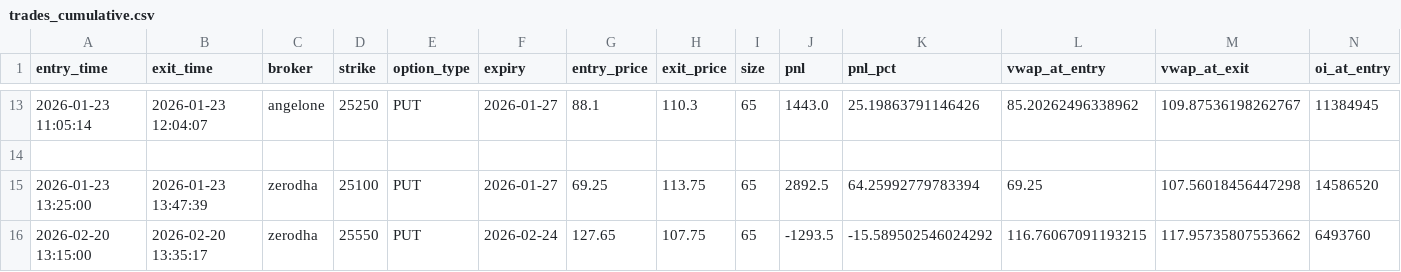
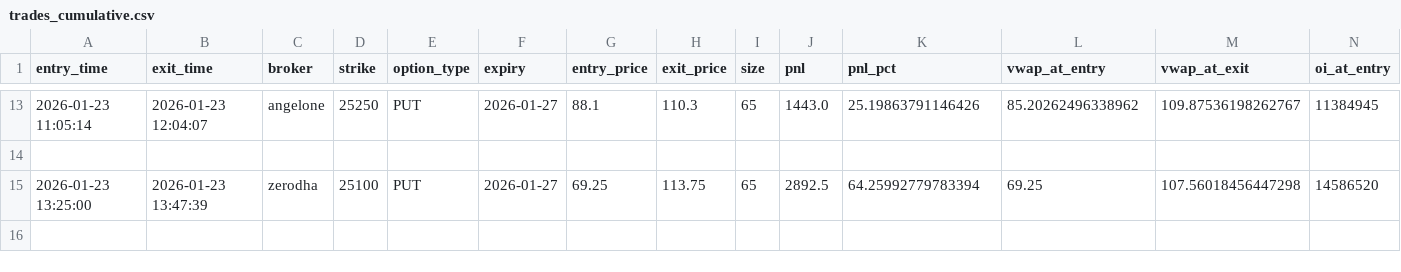
Before and after one commit to SynapticTrading/expmanishstrat, a CSV file: paper_trading/logs/trades_cumulative.csv, drawn as a sheet; only a part is shown, gaps mark what is left out; rows hold the shown columns only; the diff names each change by its address in the sheet, - before the commit and + after, or states it on an @@ line.

```diff
--- a/paper_trading/logs/trades_cumulative.csv
+++ b/paper_trading/logs/trades_cumulative.csv
-row 16: 2026-02-20 13:15:00 | 2026-02-20 13:35:17 | zerodha | 25550 | PUT | 2026-02-24 | 127.65 | 107.75 | 65 | -1293.5 | -15.589502546024292 | 116.76067091193215 | 117.95735807553662 | 6493760
```
Also changed, not shown: 4 other files.
